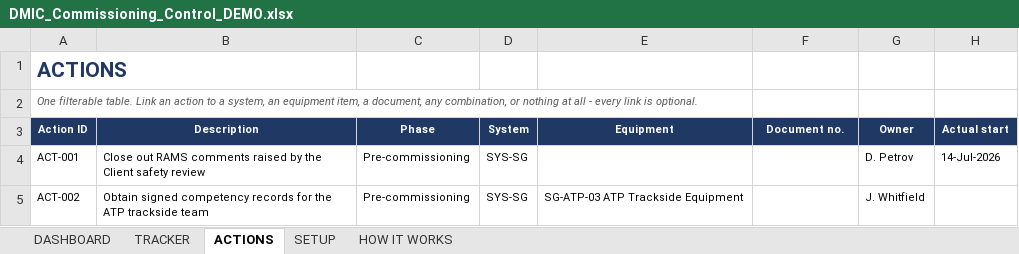
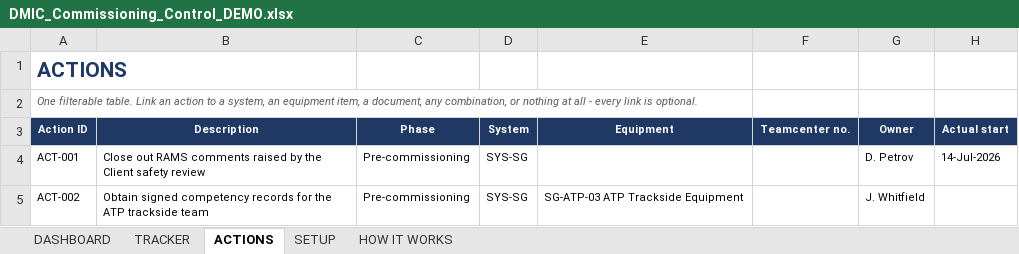
Before and after one commit to youssrirejeb-cmd/Abc, an Excel workbook: DMIC_Commissioning_Control_DEMO.xlsx, sheet ACTIONS, drawn as a sheet; only a part is shown; values as stored, in another font and other column widths than the file's, no borders; conditional formats not drawn; the diff names each change by its address in the sheet, - before the commit and + after, or states it on an @@ line.

```diff
--- a/DMIC_Commissioning_Control_DEMO.xlsx (sheet ACTIONS)
+++ b/DMIC_Commissioning_Control_DEMO.xlsx (sheet ACTIONS)
-F3: Document no.
+F3: Teamcenter no.
```
Also changed, not shown: sheet TRACKER, sheet SETUP, sheet DASHBOARD, sheet HOW IT WORKS, hidden cells, charts or pictures, DMIC_Commissioning_Control.xlsx, 2 other files.
